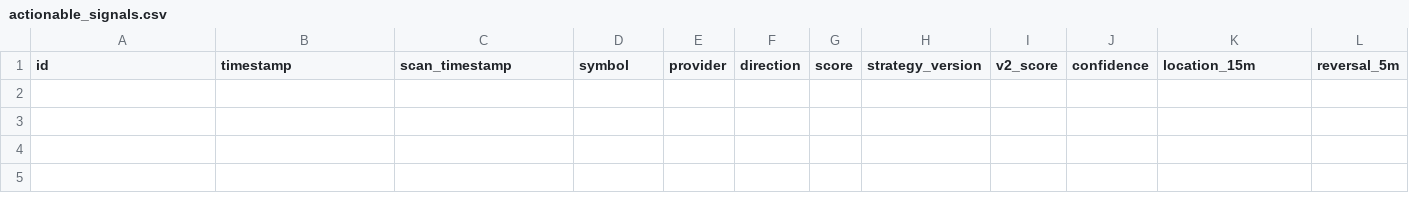
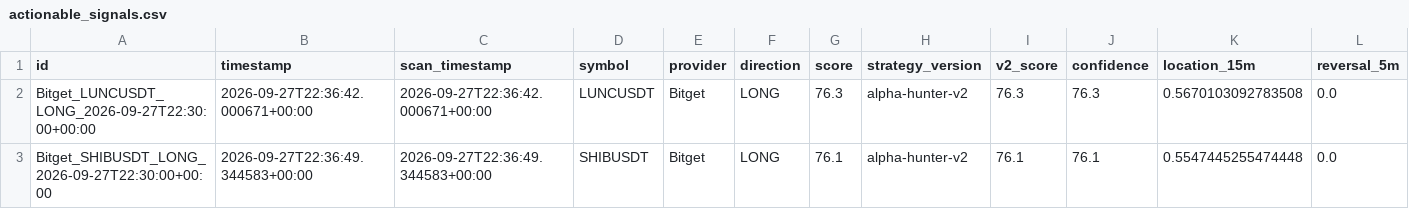
Before and after one commit to KikikJourney/Crypto-Scanner, a CSV file: data/actionable_signals.csv, drawn as a sheet; only a part is shown; rows hold the shown columns only; the diff names each change by its address in the sheet, - before the commit and + after, or states it on an @@ line.

```diff
--- a/data/actionable_signals.csv
+++ b/data/actionable_signals.csv
+row 2: Bitget_LUNCUSDT_LONG_2026-09-27T22:30:00+00:00 | 2026-09-27T22:36:42.000671+00:00 | 2026-09-27T22:36:42.000671+00:00 | LUNCUSDT | Bitget | LONG | 76.3 | alpha-hunter-v2 | 76.3 | 76.3 | 0.5670103092783508 | 0.0
+row 3: Bitget_SHIBUSDT_LONG_2026-09-27T22:30:00+00:00 | 2026-09-27T22:36:49.344583+00:00 | 2026-09-27T22:36:49.344583+00:00 | SHIBUSDT | Bitget | LONG | 76.1 | alpha-hunter-v2 | 76.1 | 76.1 | 0.5547445255474448 | 0.0
```
Also changed, not shown: data/crypto_universe.csv, data/scalping_action_history.csv, 4 other files.
